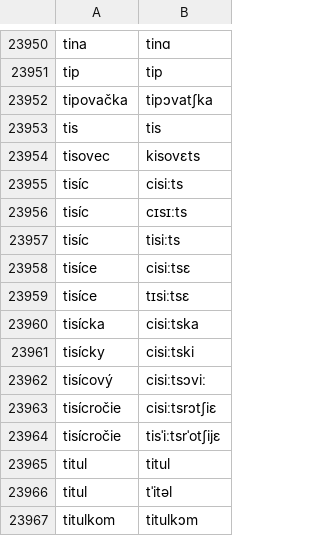
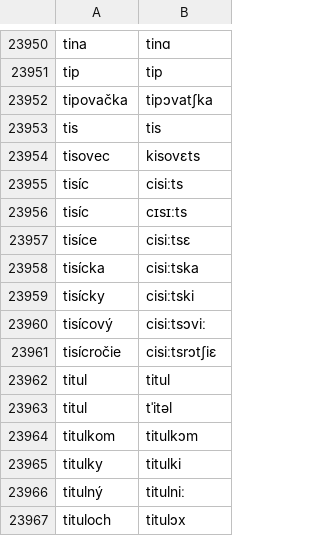
Before and after one commit to neurlang/dataset, a TSV file: slovak/lexicon.tsv, drawn as a sheet; only a part is shown, gaps mark what is left out; the shorter side is filled out with more unchanged rows; removed rows and columns are numbered as before the commit, all else as after; the diff covers the shown part only; the diff names each change by its address in the sheet, - before the commit and + after, or states it on an @@ line.

Commit message:
Enhance lexicon.tsv by removing bad and adding entries
Removed bad entries for 'tisíc' and 'tisíce', and added new entries for numbers and phrases.

```diff
--- a/slovak/lexicon.tsv
+++ b/slovak/lexicon.tsv
-row 23957: tisíc | tisiːts
-row 23959: tisíce | tɪsiːtsɛ
-row 23964: tisícročie | tisˈiːtsrˈotʃijɛ
```
Also changed, not shown: 19 added rows elsewhere in this file.
